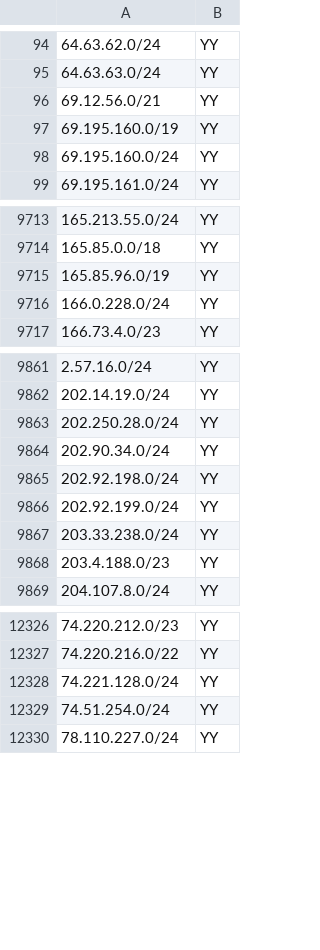
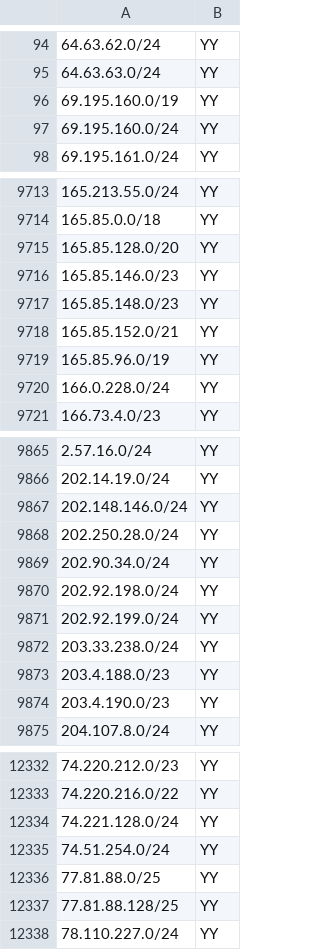
Before and after one commit to redpilllabs/GFIGeoIP, a CSV file: Data_Source/AS_CIDRs/ipv4_YY.csv, drawn as a sheet; only a part is shown, gaps mark what is left out; the diff names each change by its address in the sheet, - before the commit and + after, or states it on an @@ line.

```diff
--- a/Data_Source/AS_CIDRs/ipv4_YY.csv
+++ b/Data_Source/AS_CIDRs/ipv4_YY.csv
@@ row 96 moved to row 138: 69.12.56.0/21 @@
+row 9715: 165.85.128.0/20 | YY
+row 9716: 165.85.146.0/23 | YY
+row 9717: 165.85.148.0/23 | YY
+row 9718: 165.85.152.0/21 | YY
+row 9867: 202.148.146.0/24 | YY
+row 9874: 203.4.190.0/23 | YY
+row 12336: 77.81.88.0/25 | YY
+row 12337: 77.81.88.128/25 | YY
```
Also changed, not shown: Data_Source/AS_CIDRs/ipv4_CN.csv, 2 other files.
